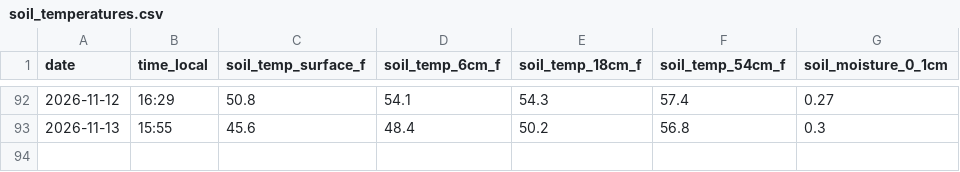
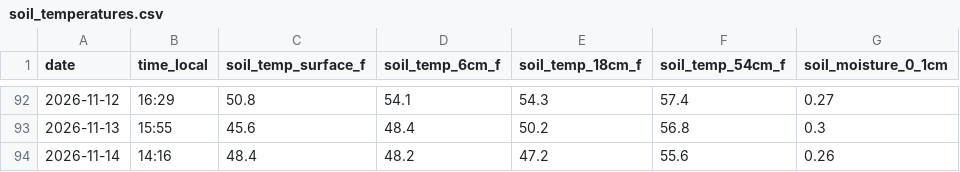
Before and after one commit to kickedup/soil-temp-tracker, a CSV file: data/soil_temperatures.csv, drawn as a sheet; only a part is shown, gaps mark what is left out.

```diff
--- a/data/soil_temperatures.csv
+++ b/data/soil_temperatures.csv
@@ -93 +93,2 @@ date,time_local,soil_temp_surface_f,soil_temp_6cm_f,soil_temp_18cm_f,soil_temp_5
 2026-11-13,15:55,45.6,48.4,50.2,56.8,0.3
+2026-11-14,14:16,48.4,48.2,47.2,55.6,0.26
```
